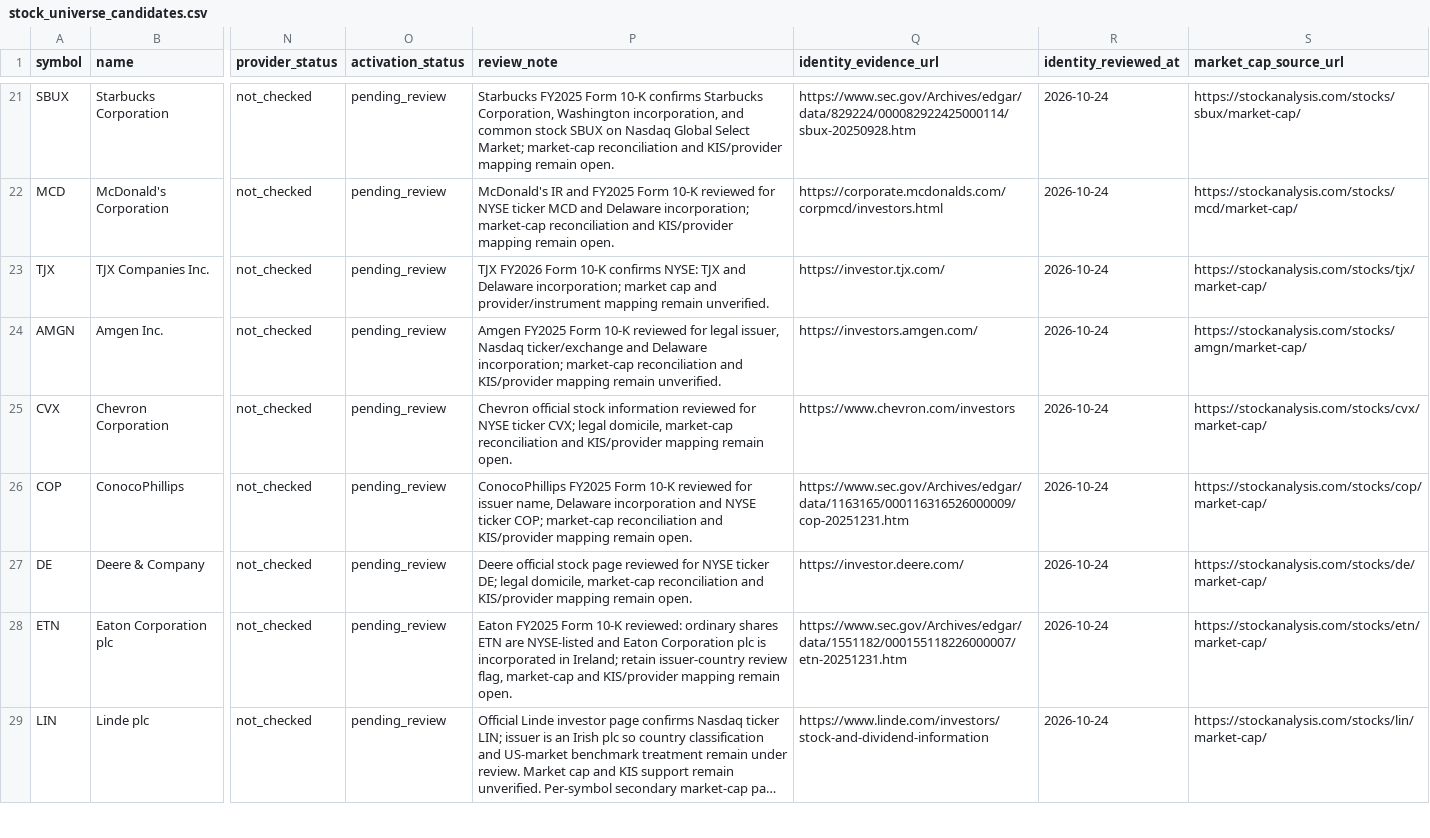
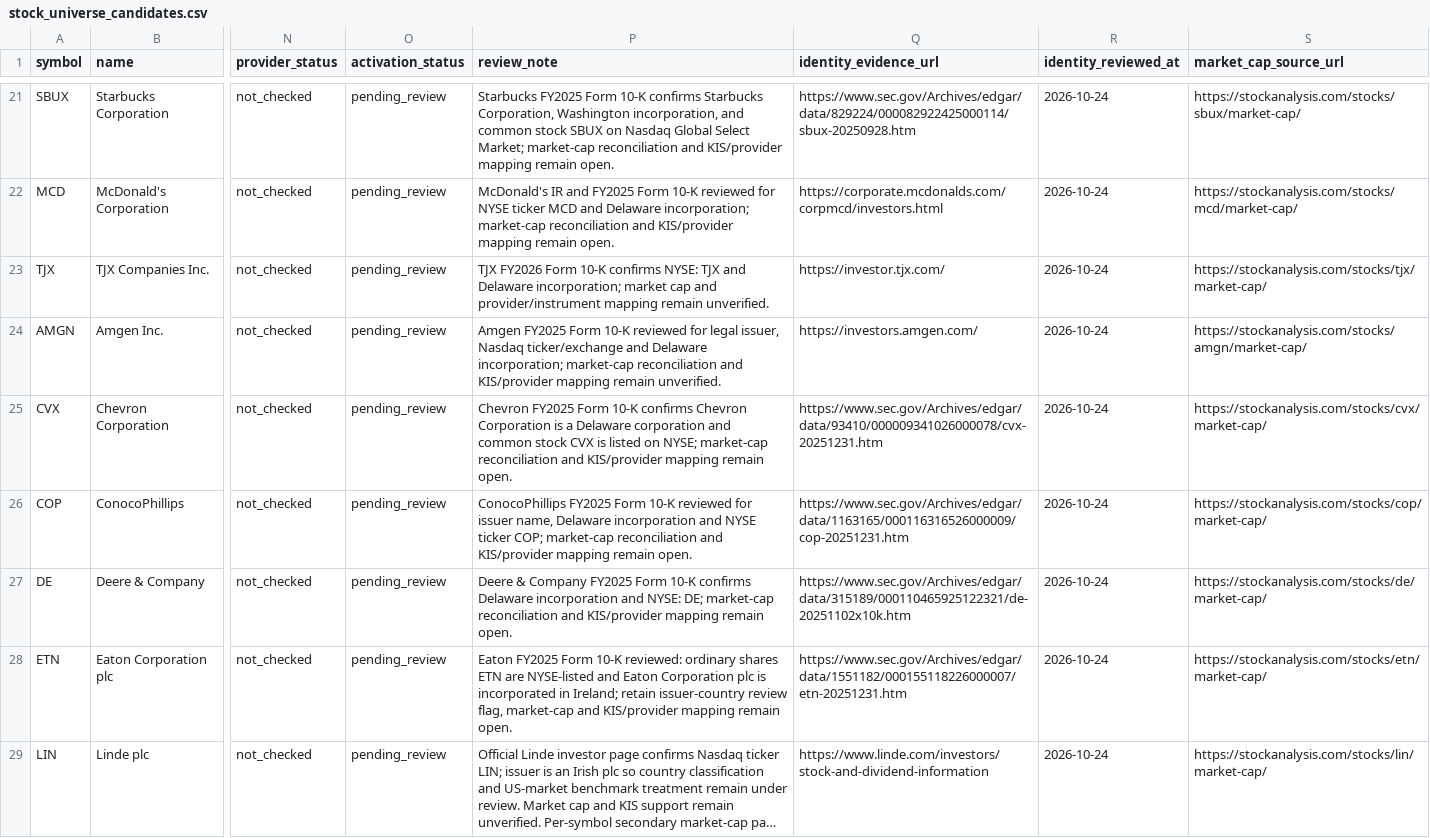
Before and after one commit to wonbosong-arch/global-stage-radar, a CSV file: data/stock_universe_candidates.csv, drawn as a sheet; only a part is shown, gaps mark what is left out; long unchanged cells end in …; the diff covers the shown part only; the diff names each change by its address in the sheet, - before the commit and + after, or states it on an @@ line.

Commit message:
Complete official domicile evidence for five candidates

```diff
--- a/data/stock_universe_candidates.csv
+++ b/data/stock_universe_candidates.csv
-P25 (review_note): Chevron official stock information reviewed for NYSE ticker CVX; legal domicile, market-cap reconciliation…
+P25 (review_note): Chevron FY2025 Form 10-K confirms Chevron Corporation is a Delaware corporation and common stock CVX is listed on NYSE; market-cap reconciliation…
-Q25 (identity_evidence_url): https://www.chevron.com/investors
+Q25 (identity_evidence_url): https://www.sec.gov/Archives/edgar/data/93410/000009341026000078/cvx-20251231.htm
-P27 (review_note): Deere official stock page reviewed for NYSE ticker DE; legal domicile, market-cap reconciliation…
+P27 (review_note): Deere & Company FY2025 Form 10-K confirms Delaware incorporation and NYSE: DE; market-cap reconciliation…
-Q27 (identity_evidence_url): https://investor.deere.com/
+Q27 (identity_evidence_url): https://www.sec.gov/Archives/edgar/data/315189/000110465925122321/de-20251102x10k.htm
```
Also changed, not shown: 6 edited cells elsewhere in this file.
